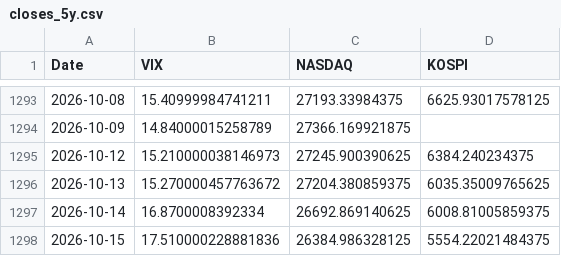
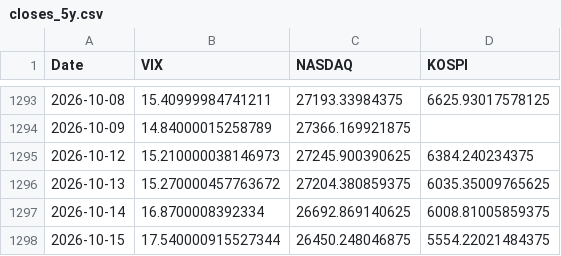
Before and after one commit to KIM0212DH/KIM0212DH, a CSV file: market_fear/data/closes_5y.csv, drawn as a sheet; only a part is shown, gaps mark what is left out.

```diff
--- a/market_fear/data/closes_5y.csv
+++ b/market_fear/data/closes_5y.csv
@@ -1297,2 +1297,2 @@ Date,VIX,NASDAQ,KOSPI
 2026-10-14,16.8700008392334,26692.869140625,6008.81005859375
-2026-10-15,17.510000228881836,26384.986328125,5554.22021484375
+2026-10-15,17.540000915527344,26450.248046875,5554.22021484375
```
